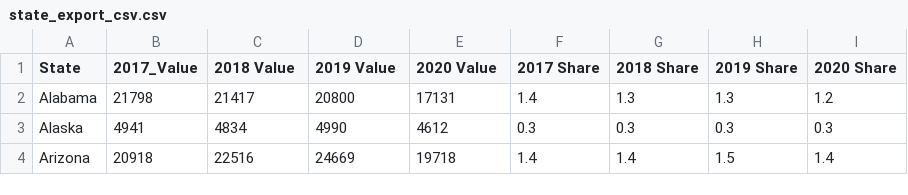
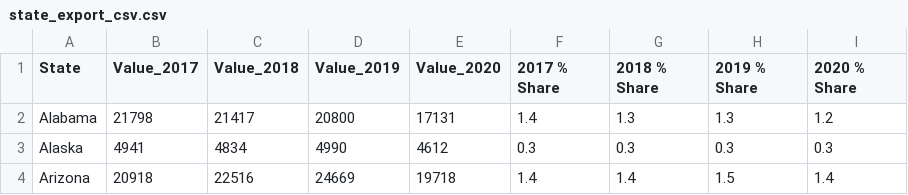
Before and after one commit to zwang190/US_Import_Export, a CSV file: state_import_export/state_export_csv.csv, drawn as a sheet; only a part is shown.

Commit message:
add one more choropleth map for export 2020.

```diff
--- a/state_import_export/state_export_csv.csv
+++ b/state_import_export/state_export_csv.csv
@@ -1,2 +1,2 @@
-State,2017_Value,2018 Value,2019 Value,2020 Value,2017 Share,2018 Share,2019 Share,2020 Share
+State,Value_2017,Value_2018,Value_2019,Value_2020,2017 % Share,2018 % Share,2019 % Share,2020 % Share
 Alabama,21798,21417,20800,17131,1.4,1.3,1.3,1.2
```
Also changed, not shown: 4 other files.
